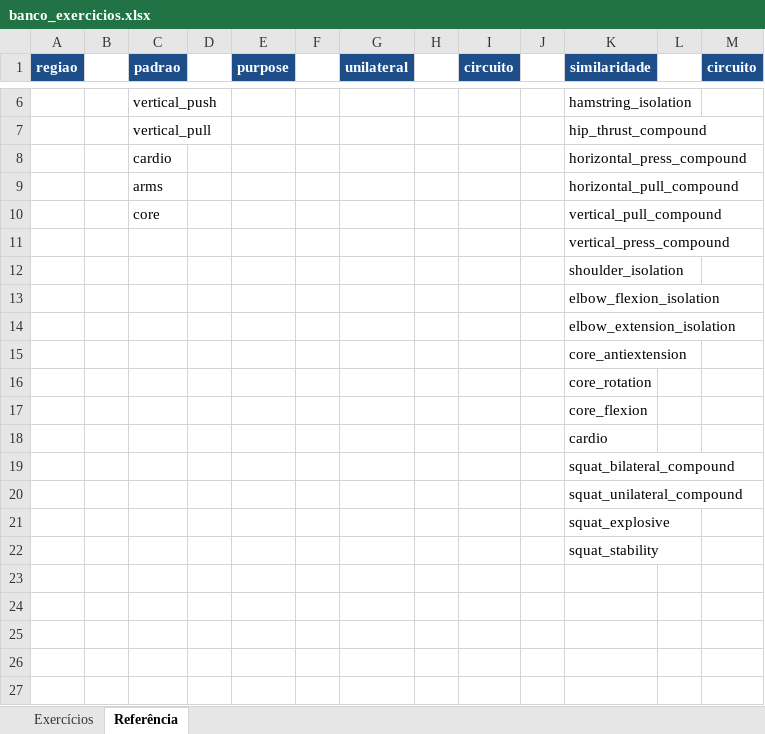
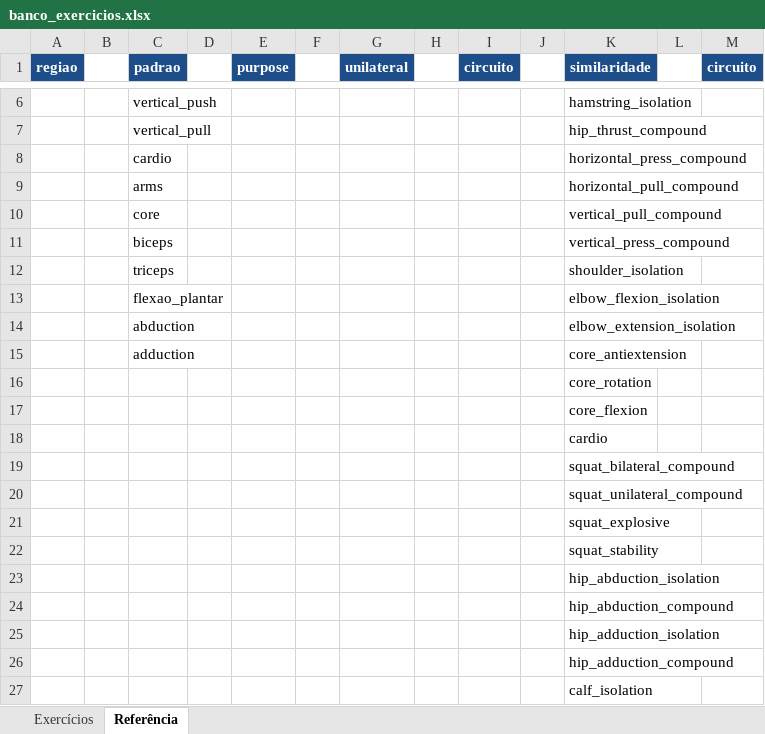
Before and after one commit to berfleck/workout-app, an Excel workbook: banco_exercicios.xlsx, sheet Referência, drawn as a sheet; only a part is shown, gaps mark what is left out; values as stored, in another font and other column widths than the file's, no borders; charts and pictures not drawn; the diff names each change by its address in the sheet, - before the commit and + after, or states it on an @@ line.

```diff
--- a/banco_exercicios.xlsx (sheet Referência)
+++ b/banco_exercicios.xlsx (sheet Referência)
-C11 (padrao): (empty)
+C11 (padrao): biceps
-C12 (padrao): (empty)
+C12 (padrao): triceps
-C13 (padrao): (empty)
+C13 (padrao): flexao_plantar
-C14 (padrao): (empty)
+C14 (padrao): abduction
-C15 (padrao): (empty)
+C15 (padrao): adduction
+row 23:  |  |  |  |  |  |  |  |  |  | hip_abduction_isolation
+row 24:  |  |  |  |  |  |  |  |  |  | hip_abduction_compound
+row 25:  |  |  |  |  |  |  |  |  |  | hip_adduction_isolation
+row 26:  |  |  |  |  |  |  |  |  |  | hip_adduction_compound
+row 27:  |  |  |  |  |  |  |  |  |  | calf_isolation
```
Also changed, not shown: sheet Exercícios, charts or pictures, 2 other files.
